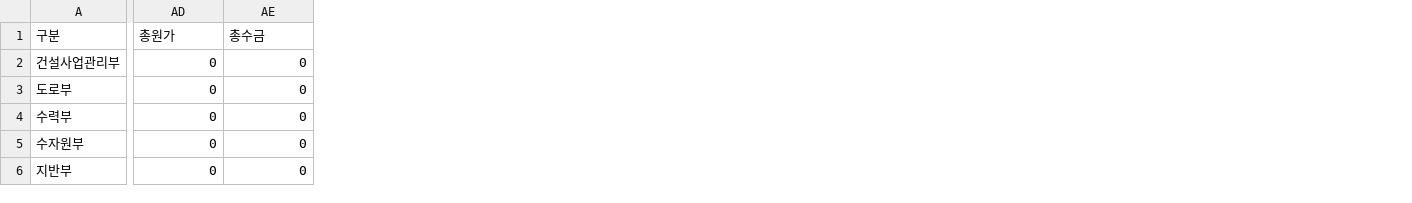
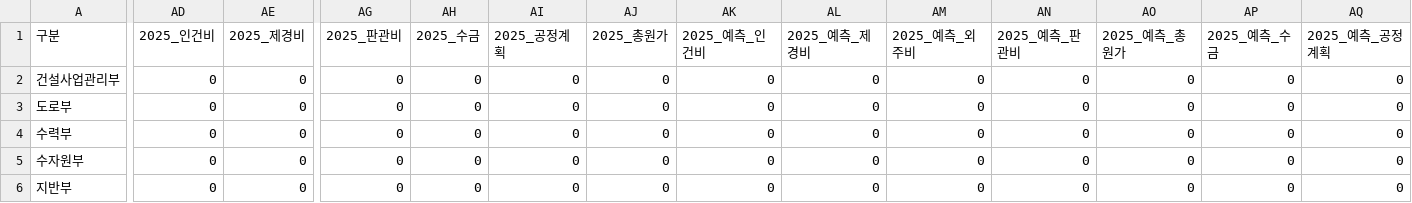
Before and after one commit to photo2story/my-erp-git, a CSV file: static/results/dept_costs_C20110138.csv, drawn as a sheet; only a part is shown, gaps mark what is left out; the diff covers the shown part only; the diff names each change by its address in the sheet, - before the commit and + after, or states it on an @@ line.

Commit message:
Update dept_costs_C20110138.csv in ERP repository

```diff
--- a/static/results/dept_costs_C20110138.csv
+++ b/static/results/dept_costs_C20110138.csv
+column AG (2025_판관비), rows 2-6: all 0
+column AH (2025_수금), rows 2-6: all 0
+column AI (2025_공정계획), rows 2-6: all 0
+column AJ (2025_총원가), rows 2-6: all 0
+column AK (2025_예측_인건비), rows 2-6: all 0
+column AL (2025_예측_제경비), rows 2-6: all 0
+column AM (2025_예측_외주비), rows 2-6: all 0
+column AN (2025_예측_판관비), rows 2-6: all 0
+column AO (2025_예측_총원가), rows 2-6: all 0
+column AP (2025_예측_수금), rows 2-6: all 0
+column AQ (2025_예측_공정계획), rows 2-6: all 0
-AD1: 총원가
+AD1: 2025_인건비
-AE1: 총수금
+AE1: 2025_제경비
```
Also changed, not shown: 1 edited cell elsewhere in this file.
